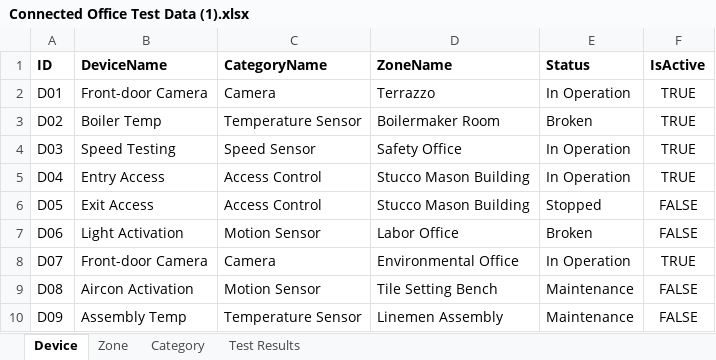
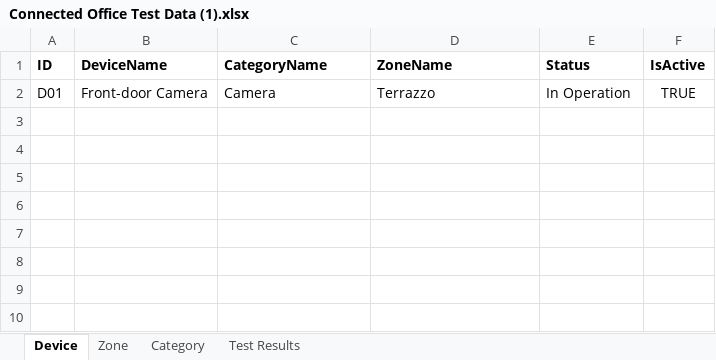
Before and after one commit to megatheron-gif/CMPG-323-Overview--Project-4-34329625, an Excel workbook: excel table/Connected Office Test Data (1).xlsx, sheet Device, drawn as a sheet; values as stored, in another font and other column widths than the file's, no borders; the diff names each change by its address in the sheet, - before the commit and + after, or states it on an @@ line.

```diff
--- a/excel table/Connected Office Test Data (1).xlsx (sheet Device)
+++ b/excel table/Connected Office Test Data (1).xlsx (sheet Device)
-row 3: D02 | Boiler Temp | Temperature Sensor | Boilermaker Room | Broken | TRUE
-row 4: D03 | Speed Testing | Speed Sensor | Safety Office | In Operation | TRUE
-row 5: D04 | Entry Access | Access Control | Stucco Mason Building | In Operation | TRUE
-row 6: D05 | Exit Access | Access Control | Stucco Mason Building | Stopped | FALSE
-row 7: D06 | Light Activation | Motion Sensor | Labor Office | Broken | FALSE
-row 8: D07 | Front-door Camera | Camera | Environmental Office | In Operation | TRUE
-row 9: D08 | Aircon Activation | Motion Sensor | Tile Setting Bench | Maintenance | FALSE
-row 10: D09 | Assembly Temp | Temperature Sensor | Linemen Assembly | Maintenance | FALSE
```
Also changed, not shown: sheet Zone, sheet Category, 8 other files.
